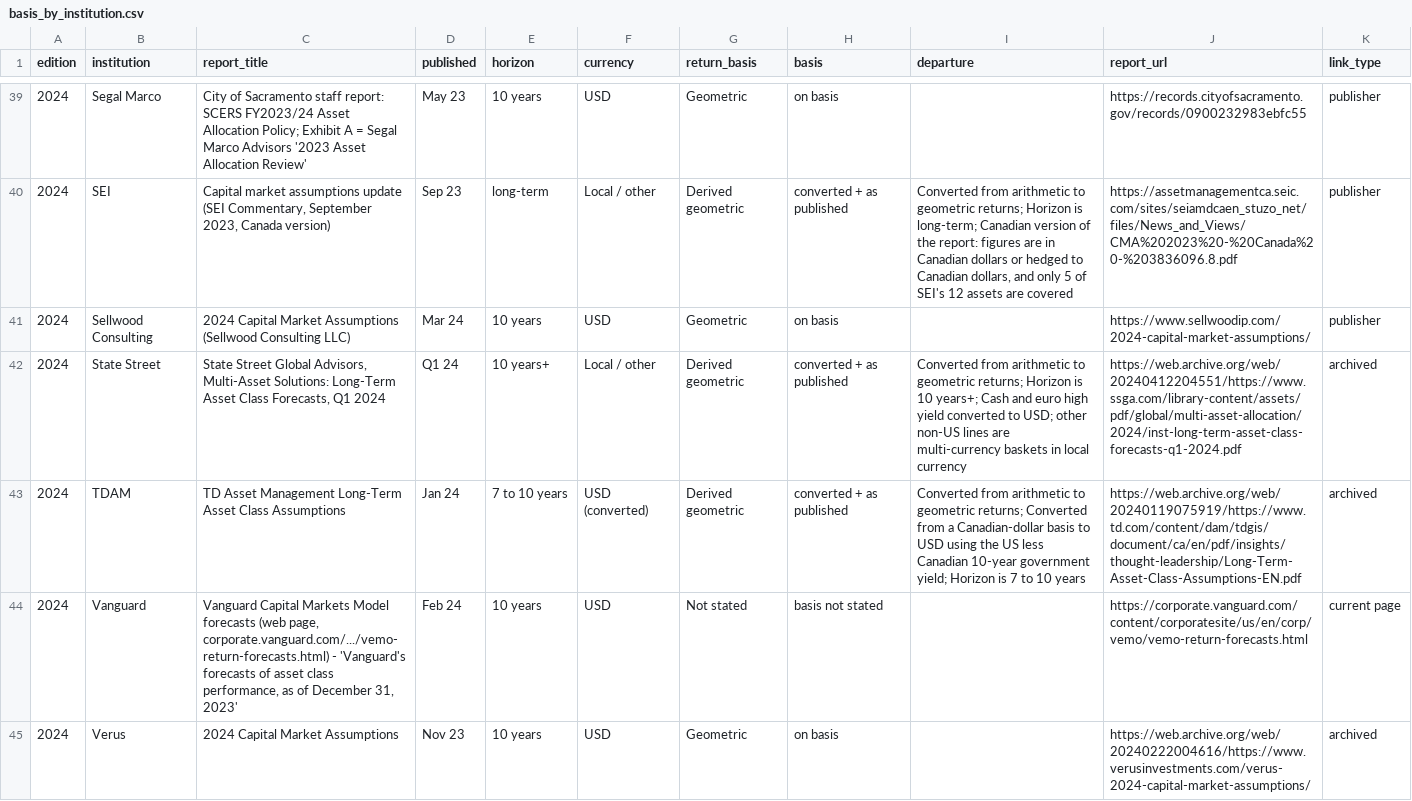
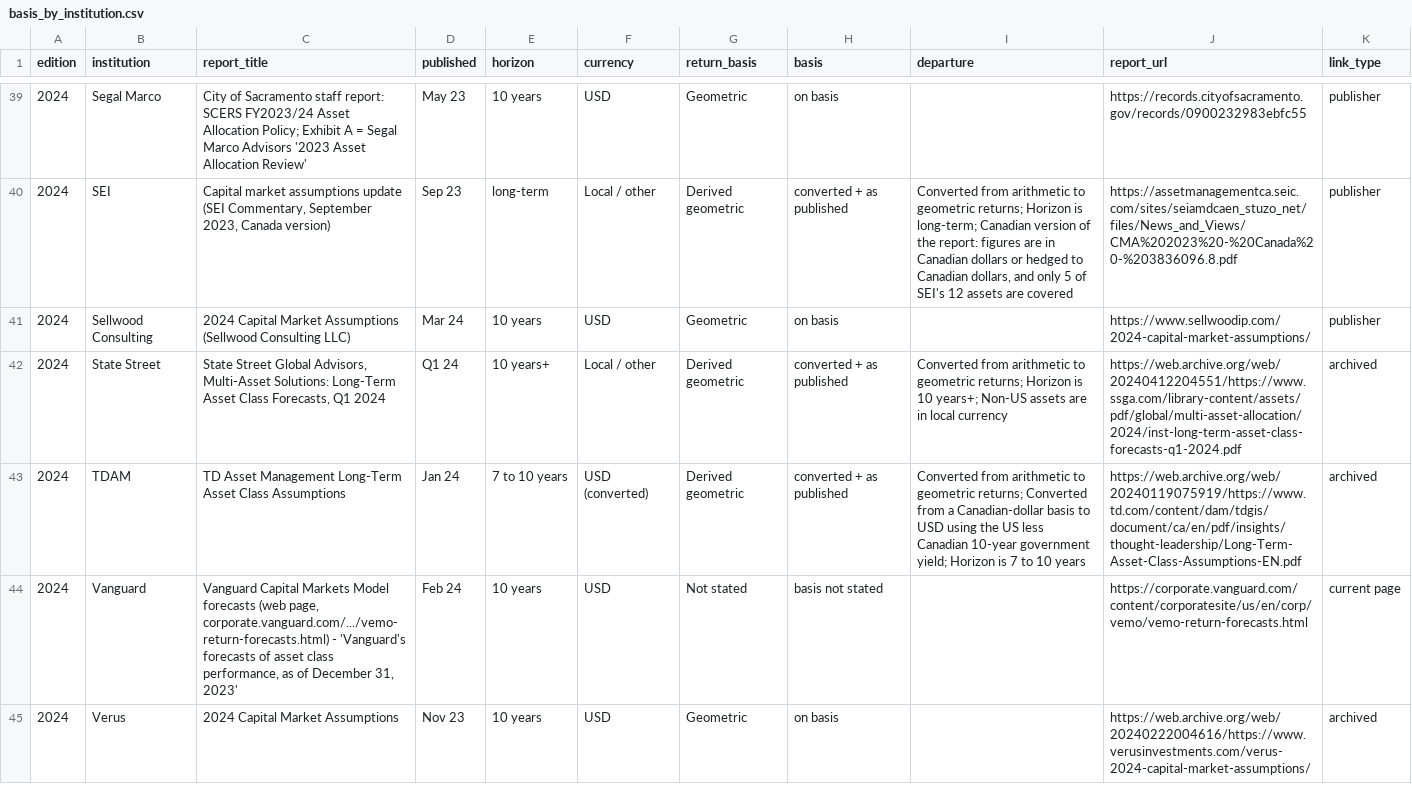
Before and after one commit to Emlyn-Flint/capital-market-assumptions, a CSV file: data/basis_by_institution.csv, drawn as a sheet; only a part is shown, gaps mark what is left out; the diff covers the shown part only.

```diff
--- a/data/basis_by_institution.csv
+++ b/data/basis_by_institution.csv
@@ -41,3 +41,3 @@ edition,institution,report_title,published,horizon,currency,return_basis,basis,d
 2024,Sellwood Consulting,2024 Capital Market Assumptions (Sellwood Consulting LLC),Mar 24,10 years,USD,Geometric,on basis,,https://www.sellwoodip.com/2024-capital-market-assumptions/,publisher
-2024,State Street,"State Street Global Advisors, Multi-Asset Solutions: Long-Term Asset Class Forecasts, Q1 2024",Q1 24,10 years+,Local / other,Derived geometric,converted + as published,Converted from arithmetic to geometric returns; Horizon is 10 years+; Cash and euro high yield converted to USD; other non-US lines are multi-currency baskets in local currency,https://web.archive.org/web/20240412204551/https://www.ssga.com/library-content/assets/pdf/global/multi-asset-allocation/2024/inst-long-term-asset-class-forecasts-q1-2024.pdf,archived
+2024,State Street,"State Street Global Advisors, Multi-Asset Solutions: Long-Term Asset Class Forecasts, Q1 2024",Q1 24,10 years+,Local / other,Derived geometric,converted + as published,Converted from arithmetic to geometric returns; Horizon is 10 years+; Non-US assets are in local currency,https://web.archive.org/web/20240412204551/https://www.ssga.com/library-content/assets/pdf/global/multi-asset-allocation/2024/inst-long-term-asset-class-forecasts-q1-2024.pdf,archived
 2024,TDAM,TD Asset Management Long-Term Asset Class Assumptions,Jan 24,7 to 10 years,USD (converted),Derived geometric,converted + as published,Converted from arithmetic to geometric returns; Converted from a Canadian-dollar basis to USD using the US less Canadian 10-year government yield; Horizon is 7 to 10 years,https://web.archive.org/web/20240119075919/https://www.td.com/content/dam/tdgis/document/ca/en/pdf/insights/thought-leadership/Long-Term-Asset-Class-Assumptions-EN.pdf,archived
```
Also changed, not shown: 2 edited cells elsewhere in this file, data/consensus_correlation_core_2025.csv, 3 other files.
